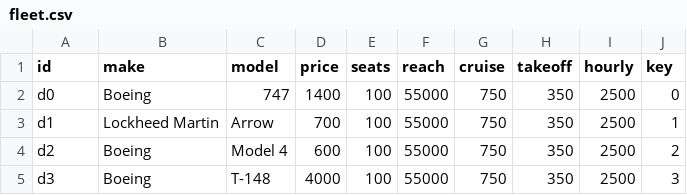
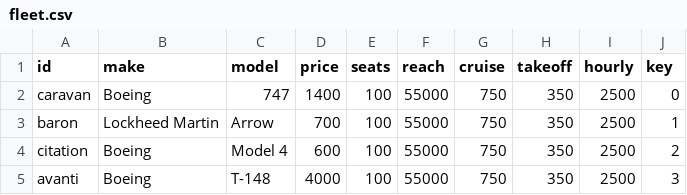
Before and after one commit to sbukharov/HalfMileHigh, a CSV file: application/data/fleet.csv, drawn as a sheet.

Commit message:
Using wacky server for fleet.

```diff
--- a/application/data/fleet.csv
+++ b/application/data/fleet.csv
@@ -1,5 +1,5 @@
 id,make,model,price,seats,reach,cruise,takeoff,hourly,key
-d0,Boeing,747,1400,100,55000,750,350,2500,0
-d1,Lockheed Martin,Arrow,700,100,55000,750,350,2500,1
-d2,Boeing,Model 4,600,100,55000,750,350,2500,2
-d3,Boeing,T-148,4000,100,55000,750,350,2500,3
+caravan,Boeing,747,1400,100,55000,750,350,2500,0
+baron,Lockheed Martin,Arrow,700,100,55000,750,350,2500,1
+citation,Boeing,Model 4,600,100,55000,750,350,2500,2
+avanti,Boeing,T-148,4000,100,55000,750,350,2500,3
```
Also changed, not shown: 7 other files.
